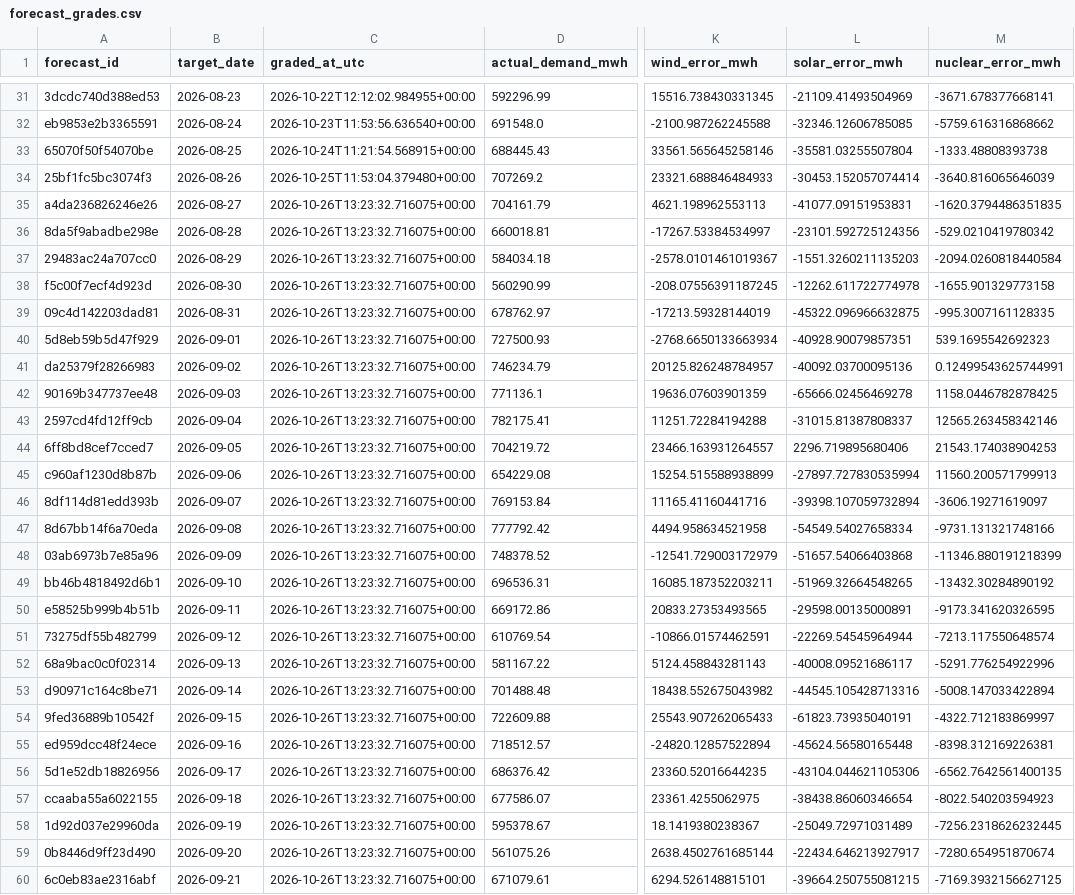
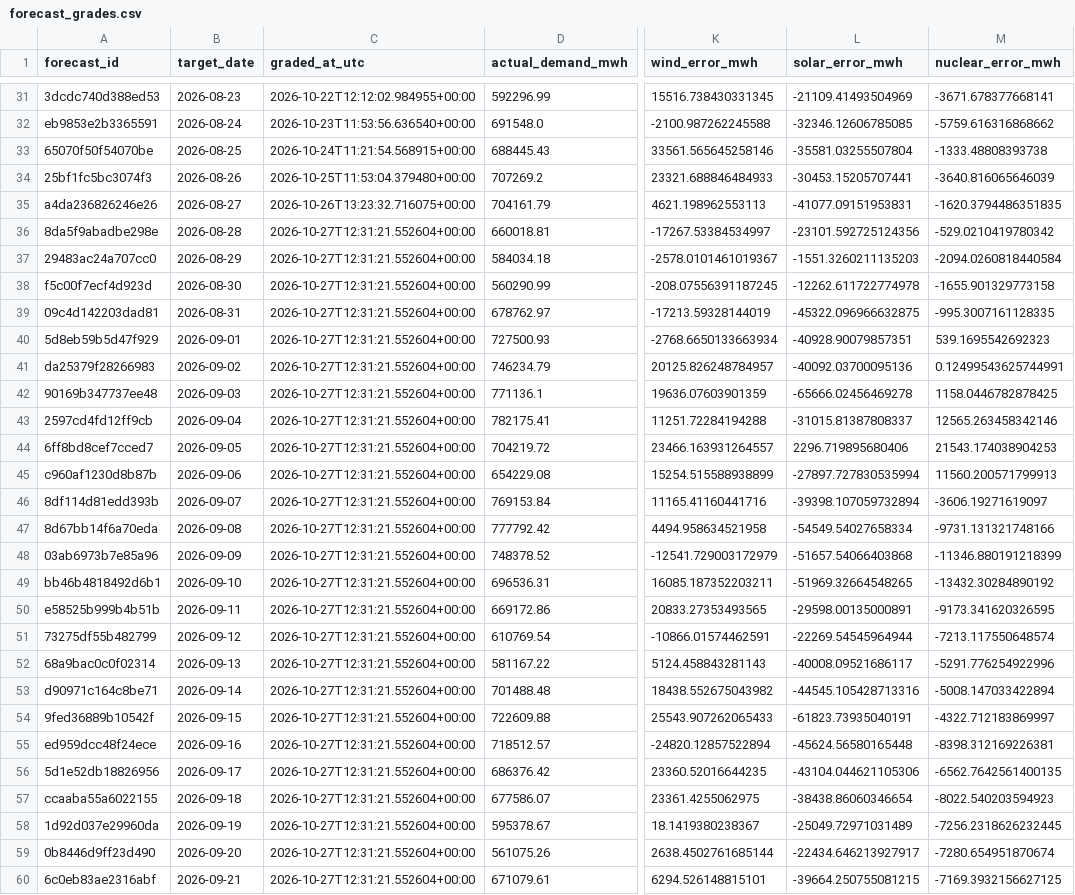
Before and after one commit to Evanssdas/Spain-Market-Platform, a CSV file: logs/forecast_grades.csv, drawn as a sheet; only a part is shown, gaps mark what is left out; the diff covers the shown part only; the diff names each change by its address in the sheet, - before the commit and + after, or states it on an @@ line.

```diff
--- a/logs/forecast_grades.csv
+++ b/logs/forecast_grades.csv
-L34 (solar_error_mwh): -30453.152057074414
+L34 (solar_error_mwh): -30453.15205707441
-C36:C60 (graded_at_utc): 2026-10-26T13:23:32.716075+00:00
+C36:C60 (graded_at_utc): 2026-10-27T12:31:21.552604+00:00
```
Also changed, not shown: 1 added row and 34 edited cells elsewhere in this file, data/processed/prices_daily.csv, data/processed/system_daily.csv, 7 other files.
